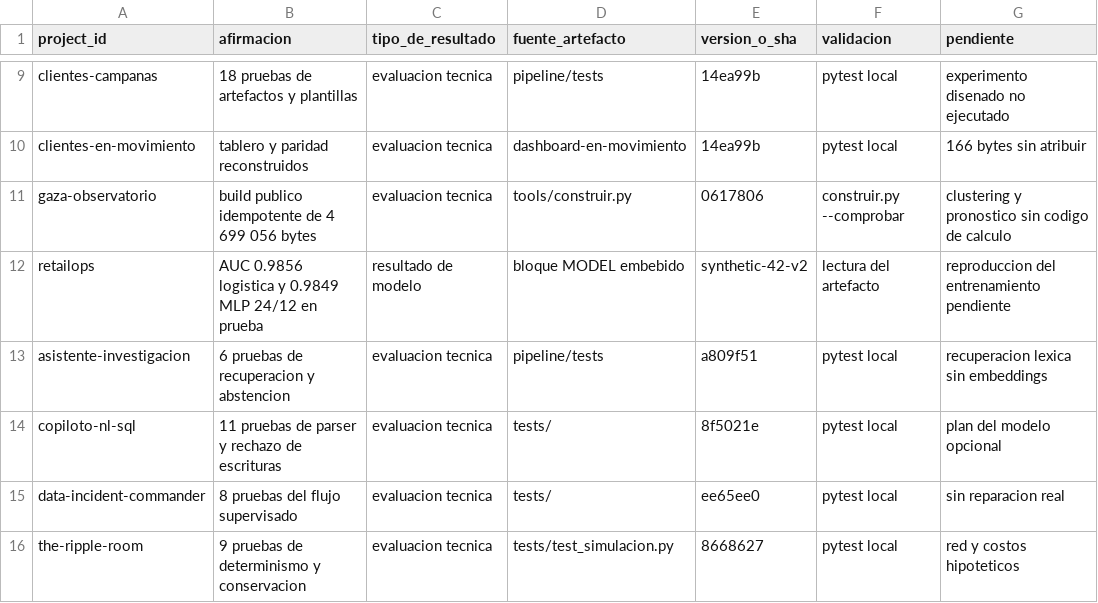
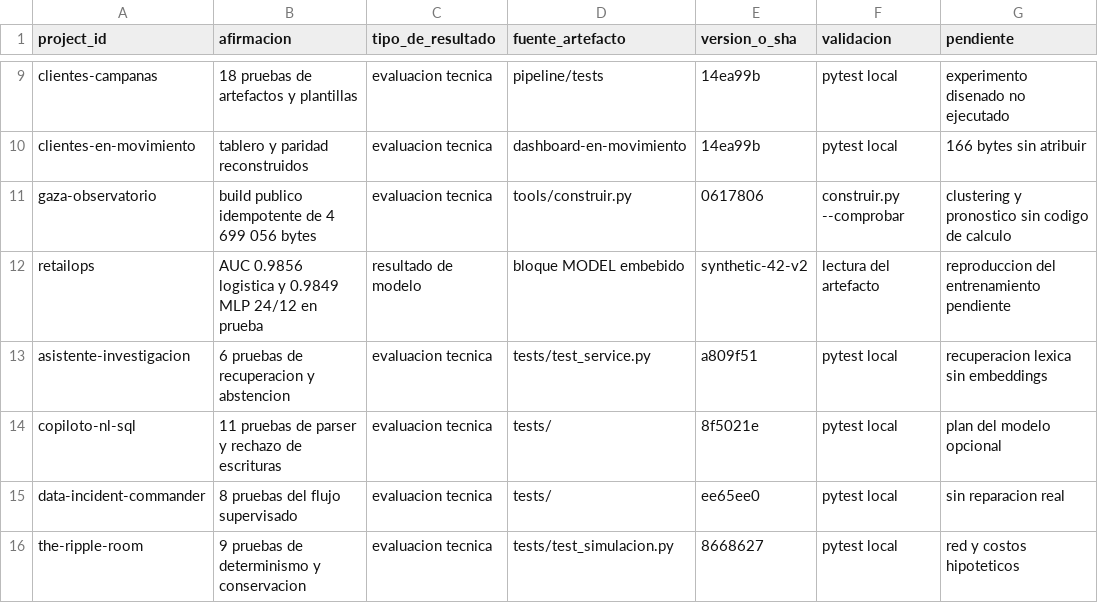
Before and after one commit to Dev-HugoAguilar/portafolio-hugo-aguilar, a CSV file: docs/MATRIZ_EVIDENCIA_PROYECTOS.csv, drawn as a sheet; only a part is shown, gaps mark what is left out.

Commit message:
fix(fichas): Gaza describe la distribución pública y corrige la matriz
- gaza: resultados y contribución separan el build público de 4 699 056 bytes de
  la extensión nominal opcional, que requiere personas.json y no se sirve
- matriz: Banxico citaba pipeline/tests; las pruebas están en tests/test_service.py
- informe: resultados reales de la validación (20 fichas, navegación por clic,
  API caída con contenedor vacío, escenarios no ejecutados)

```diff
--- a/docs/MATRIZ_EVIDENCIA_PROYECTOS.csv
+++ b/docs/MATRIZ_EVIDENCIA_PROYECTOS.csv
@@ -12,3 +12,3 @@ gaza-observatorio,"build publico idempotente de 4 699 056 bytes",evaluacion tecn
 retailops,"AUC 0.9856 logistica y 0.9849 MLP 24/12 en prueba",resultado de modelo,bloque MODEL embebido,synthetic-42-v2,lectura del artefacto,"reproduccion del entrenamiento pendiente"
-asistente-investigacion,"6 pruebas de recuperacion y abstencion",evaluacion tecnica,pipeline/tests,a809f51,pytest local,recuperacion lexica sin embeddings
+asistente-investigacion,"6 pruebas de recuperacion y abstencion",evaluacion tecnica,tests/test_service.py,a809f51,pytest local,recuperacion lexica sin embeddings
 copiloto-nl-sql,"11 pruebas de parser y rechazo de escrituras",evaluacion tecnica,tests/,8f5021e,pytest local,plan del modelo opcional
```
Also changed, not shown: 2 other files.
